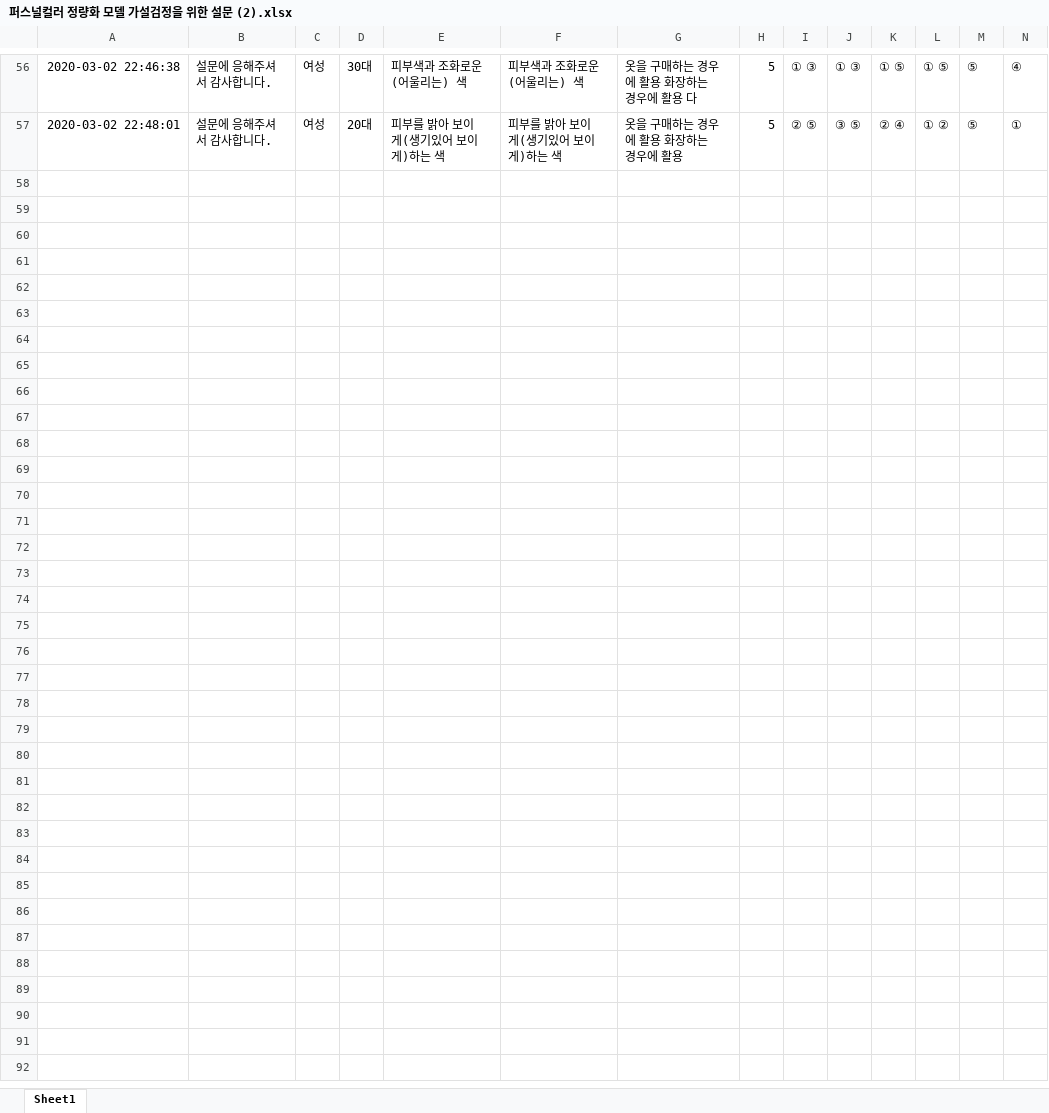
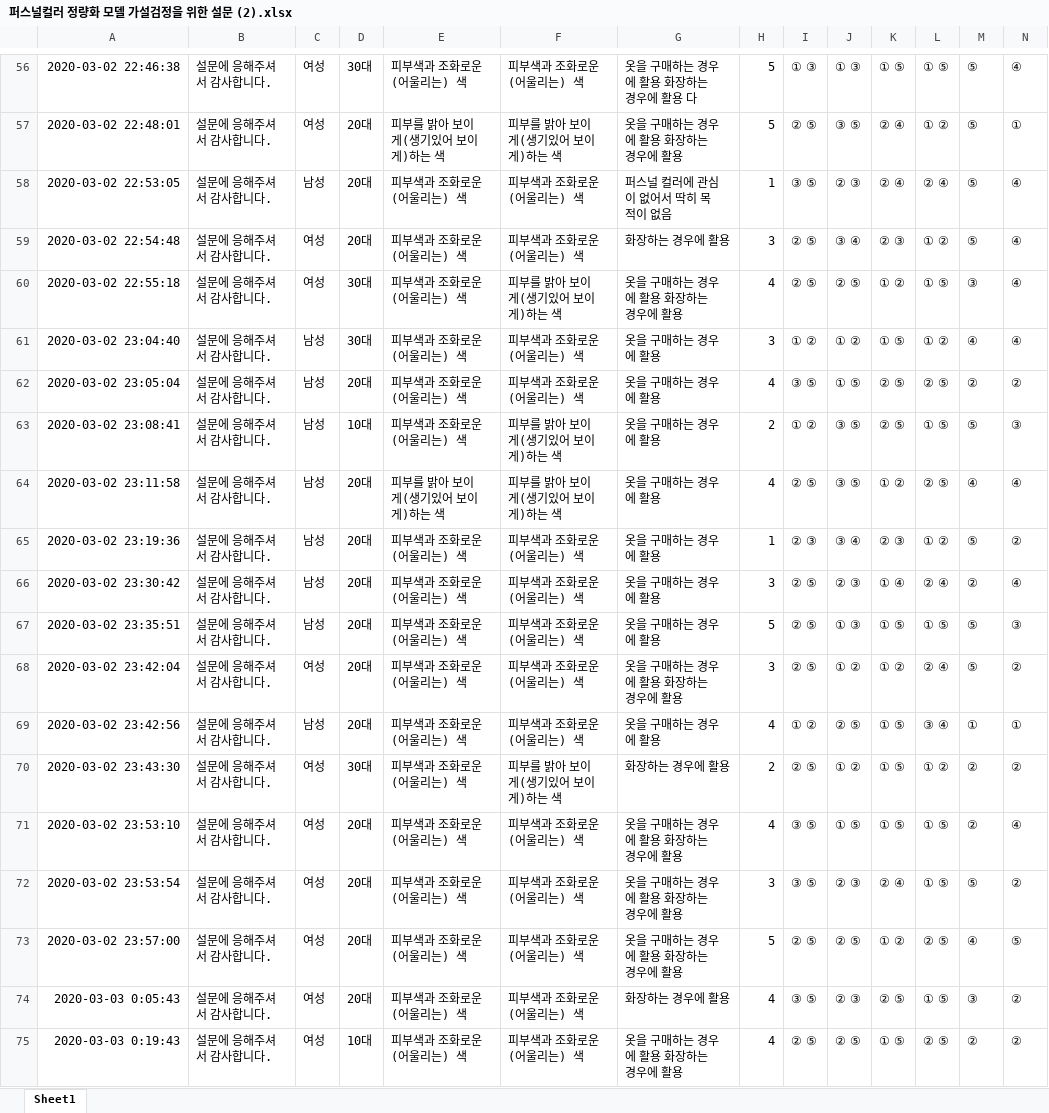
Before and after one commit to slmteruto/CAI, an Excel workbook: jay/Statistical hypothesis testing/data/퍼스널컬러 정량화 모델 가설검정을 위한 설문 (2).xlsx, sheet Sheet1, drawn as a sheet; only a part is shown, gaps mark what is left out; values as stored, in another font and other column widths than the file's, no borders; rows hold the shown columns only; the diff covers the shown part only; the diff names each change by its address in the sheet, - before the commit and + after, or states it on an @@ line.

```diff
--- a/jay/Statistical hypothesis testing/data/퍼스널컬러 정량화 모델 가설검정을 위한 설문 (2).xlsx (sheet Sheet1)
+++ b/jay/Statistical hypothesis testing/data/퍼스널컬러 정량화 모델 가설검정을 위한 설문 (2).xlsx (sheet Sheet1)
+row 58: 2020-03-02 22:53:05 | 설문에 응해주셔서 감사합니다. | 남성 | 20대 | 피부색과 조화로운(어울리는) 색 | 피부색과 조화로운(어울리는) 색 | 퍼스널 컬러에 관심이 없어서 딱히 목적이 없음 | 1 | ③ ⑤ | ② ③ | ② ④ | ② ④ | ⑤ | ④
+row 59: 2020-03-02 22:54:48 | 설문에 응해주셔서 감사합니다. | 여성 | 20대 | 피부색과 조화로운(어울리는) 색 | 피부색과 조화로운(어울리는) 색 | 화장하는 경우에 활용 | 3 | ② ⑤ | ③ ④ | ② ③ | ① ② | ⑤ | ④
+row 60: 2020-03-02 22:55:18 | 설문에 응해주셔서 감사합니다. | 여성 | 30대 | 피부색과 조화로운(어울리는) 색 | 피부를 밝아 보이게(생기있어 보이게)하는 색 | 옷을 구매하는 경우에 활용 화장하는 경우에 활용 | 4 | ② ⑤ | ② ⑤ | ① ② | ① ⑤ | ③ | ④
+row 61: 2020-03-02 23:04:40 | 설문에 응해주셔서 감사합니다. | 남성 | 30대 | 피부색과 조화로운(어울리는) 색 | 피부색과 조화로운(어울리는) 색 | 옷을 구매하는 경우에 활용 | 3 | ① ② | ① ② | ① ⑤ | ① ② | ④ | ④
+row 62: 2020-03-02 23:05:04 | 설문에 응해주셔서 감사합니다. | 남성 | 20대 | 피부색과 조화로운(어울리는) 색 | 피부색과 조화로운(어울리는) 색 | 옷을 구매하는 경우에 활용 | 4 | ③ ⑤ | ① ⑤ | ② ⑤ | ② ⑤ | ② | ②
+row 63: 2020-03-02 23:08:41 | 설문에 응해주셔서 감사합니다. | 남성 | 10대 | 피부색과 조화로운(어울리는) 색 | 피부를 밝아 보이게(생기있어 보이게)하는 색 | 옷을 구매하는 경우에 활용 | 2 | ① ② | ③ ⑤ | ② ⑤ | ① ⑤ | ⑤ | ③
+row 64: 2020-03-02 23:11:58 | 설문에 응해주셔서 감사합니다. | 남성 | 20대 | 피부를 밝아 보이게(생기있어 보이게)하는 색 | 피부를 밝아 보이게(생기있어 보이게)하는 색 | 옷을 구매하는 경우에 활용 | 4 | ② ⑤ | ③ ⑤ | ① ② | ② ⑤ | ④ | ④
+row 65: 2020-03-02 23:19:36 | 설문에 응해주셔서 감사합니다. | 남성 | 20대 | 피부색과 조화로운(어울리는) 색 | 피부색과 조화로운(어울리는) 색 | 옷을 구매하는 경우에 활용 | 1 | ② ③ | ③ ④ | ② ③ | ① ② | ⑤ | ②
+row 66: 2020-03-02 23:30:42 | 설문에 응해주셔서 감사합니다. | 남성 | 20대 | 피부색과 조화로운(어울리는) 색 | 피부색과 조화로운(어울리는) 색 | 옷을 구매하는 경우에 활용 | 3 | ② ⑤ | ② ③ | ① ④ | ② ④ | ② | ④
+row 67: 2020-03-02 23:35:51 | 설문에 응해주셔서 감사합니다. | 남성 | 20대 | 피부색과 조화로운(어울리는) 색 | 피부색과 조화로운(어울리는) 색 | 옷을 구매하는 경우에 활용 | 5 | ② ⑤ | ① ③ | ① ⑤ | ① ⑤ | ⑤ | ③
+row 68: 2020-03-02 23:42:04 | 설문에 응해주셔서 감사합니다. | 여성 | 20대 | 피부색과 조화로운(어울리는) 색 | 피부색과 조화로운(어울리는) 색 | 옷을 구매하는 경우에 활용 화장하는 경우에 활용 | 3 | ② ⑤ | ① ② | ① ② | ② ④ | ⑤ | ②
+row 69: 2020-03-02 23:42:56 | 설문에 응해주셔서 감사합니다. | 남성 | 20대 | 피부색과 조화로운(어울리는) 색 | 피부색과 조화로운(어울리는) 색 | 옷을 구매하는 경우에 활용 | 4 | ① ② | ② ⑤ | ① ⑤ | ③ ④ | ① | ①
+row 70: 2020-03-02 23:43:30 | 설문에 응해주셔서 감사합니다. | 여성 | 30대 | 피부색과 조화로운(어울리는) 색 | 피부를 밝아 보이게(생기있어 보이게)하는 색 | 화장하는 경우에 활용 | 2 | ② ⑤ | ① ② | ① ⑤ | ① ② | ② | ②
+row 71: 2020-03-02 23:53:10 | 설문에 응해주셔서 감사합니다. | 여성 | 20대 | 피부색과 조화로운(어울리는) 색 | 피부색과 조화로운(어울리는) 색 | 옷을 구매하는 경우에 활용 화장하는 경우에 활용 | 4 | ③ ⑤ | ① ⑤ | ① ⑤ | ① ⑤ | ② | ④
+row 72: 2020-03-02 23:53:54 | 설문에 응해주셔서 감사합니다. | 여성 | 20대 | 피부색과 조화로운(어울리는) 색 | 피부색과 조화로운(어울리는) 색 | 옷을 구매하는 경우에 활용 화장하는 경우에 활용 | 3 | ③ ⑤ | ② ③ | ② ④ | ① ⑤ | ⑤ | ②
+row 73: 2020-03-02 23:57:00 | 설문에 응해주셔서 감사합니다. | 여성 | 20대 | 피부색과 조화로운(어울리는) 색 | 피부색과 조화로운(어울리는) 색 | 옷을 구매하는 경우에 활용 화장하는 경우에 활용 | 5 | ② ⑤ | ② ⑤ | ① ② | ② ⑤ | ④ | ⑤
+row 74: 2020-03-03 0:05:43 | 설문에 응해주셔서 감사합니다. | 여성 | 20대 | 피부색과 조화로운(어울리는) 색 | 피부색과 조화로운(어울리는) 색 | 화장하는 경우에 활용 | 4 | ③ ⑤ | ② ③ | ② ⑤ | ① ⑤ | ③ | ②
+row 75: 2020-03-03 0:19:43 | 설문에 응해주셔서 감사합니다. | 여성 | 10대 | 피부색과 조화로운(어울리는) 색 | 피부색과 조화로운(어울리는) 색 | 옷을 구매하는 경우에 활용 화장하는 경우에 활용 | 4 | ② ⑤ | ② ⑤ | ① ⑤ | ② ⑤ | ② | ②
```
Also changed, not shown: 14 added rows elsewhere in this sheet, jay/Statistical hypothesis testing/data/퍼스널컬러 정량화 모델 가설검정을 위한 설문 (1).xlsx, 1 other file.
